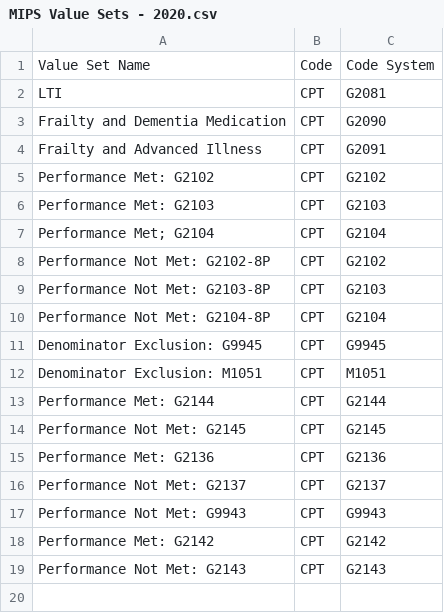
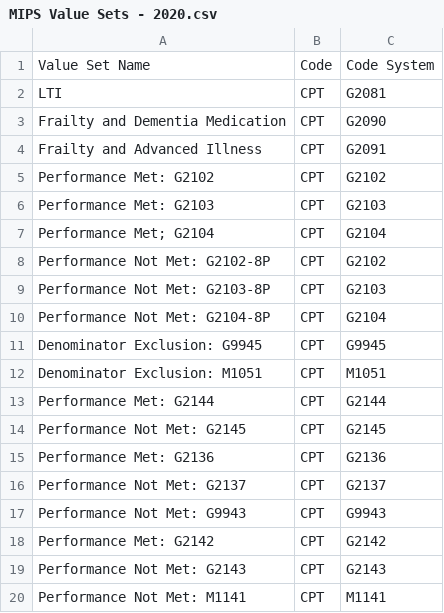
Before and after one commit to hpmsnell/measures, a CSV file: value_sets/quality/MIPS Value Sets - 2020.csv, drawn as a sheet.

```diff
--- a/value_sets/quality/MIPS Value Sets - 2020.csv
+++ b/value_sets/quality/MIPS Value Sets - 2020.csv
@@ -19 +19,2 @@ Performance Met: G2142,CPT,G2142
 Performance Not Met: G2143,CPT,G2143
+Performance Not Met: M1141,CPT,M1141
```
Also changed, not shown: 1 other file.
